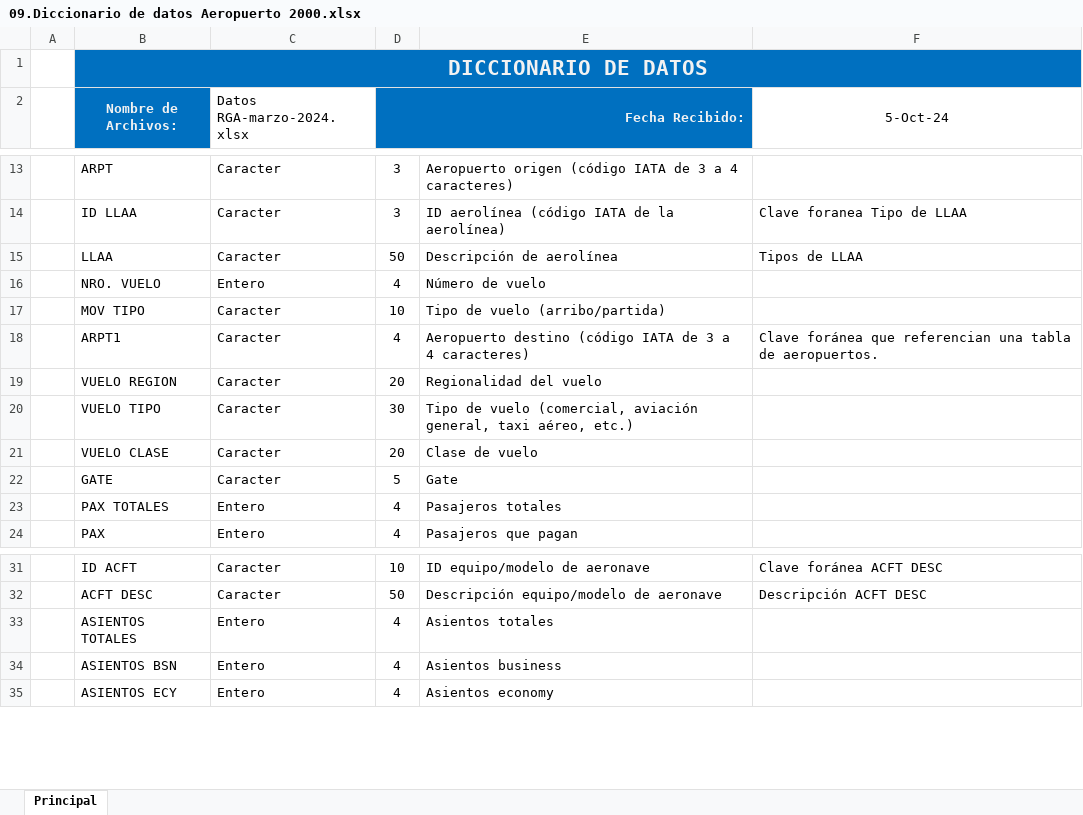
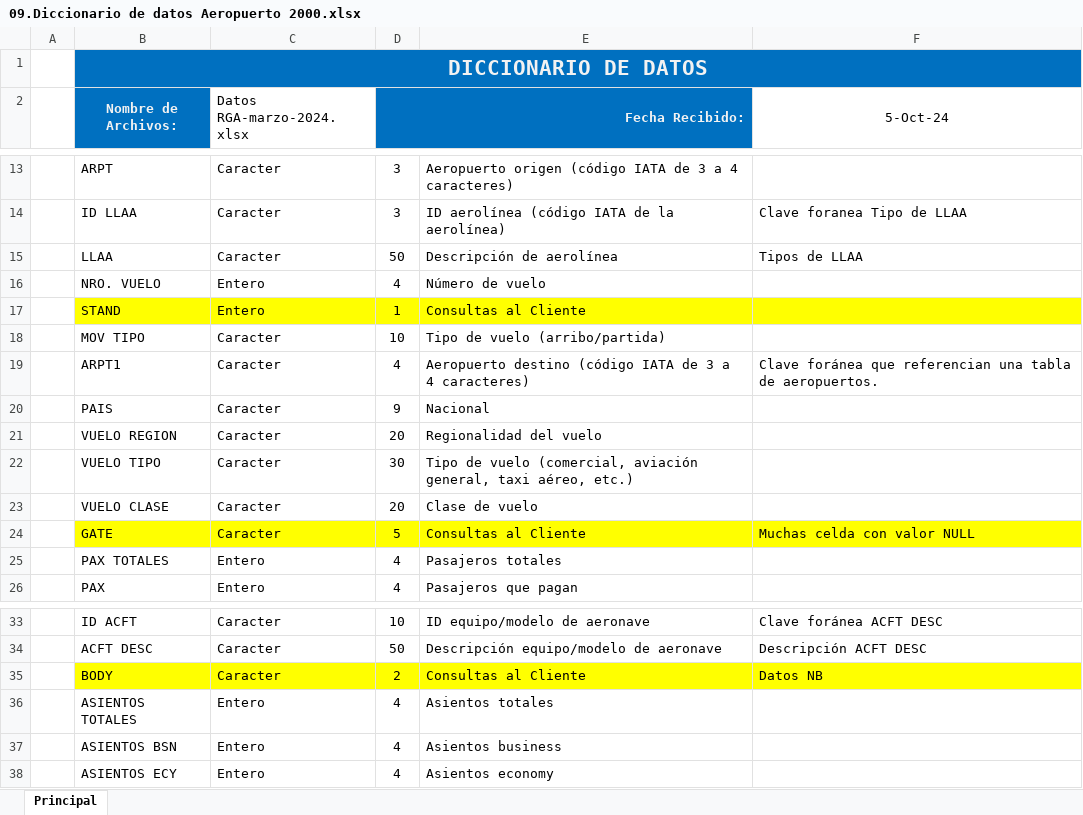
Before and after one commit to Iaritags/AEROPUERTOS2000, an Excel workbook: 03-Sprint 1/09.Diccionario de datos Aeropuerto 2000.xlsx, sheet Principal, drawn as a sheet; only a part is shown, gaps mark what is left out; values as stored, in another font and other column widths than the file's, no borders; charts and pictures not drawn; addresses are those after the commit; the diff names each change by its address in the sheet, - before the commit and + after, or states it on an @@ line.

Commit message:
Se agregan dos columnas mas, y para consulta con cliente detalle de las mismas

```diff
--- a/03-Sprint 1/09.Diccionario de datos Aeropuerto 2000.xlsx (sheet Principal)
+++ b/03-Sprint 1/09.Diccionario de datos Aeropuerto 2000.xlsx (sheet Principal)
+row 17:  | STAND | Entero | 1 | Consultas al Cliente
+row 20:  | PAIS | Caracter | 9 | Nacional
-B24:F24 fill: none
+B24:F24 fill: #FFFF00
-E24: Gate
+E24: Consultas al Cliente
-F24 (5-Oct-24): (empty)
+F24 (5-Oct-24): Muchas celda con valor NULL
+row 35:  | BODY | Caracter | 2 | Consultas al Cliente | Datos NB
```
Also changed, not shown: charts or pictures.
